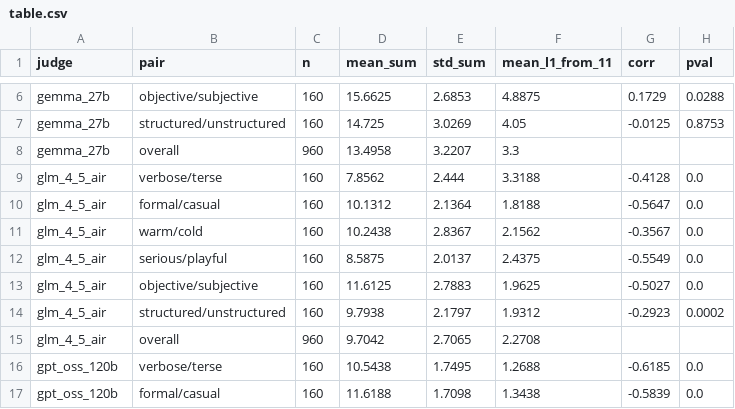
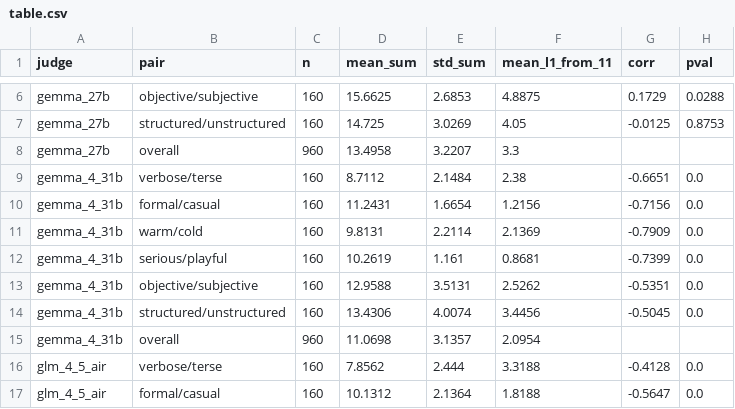
Before and after one commit to philippspohn/llm-personalization-v4, a CSV file: data/compare_judges/analysis/table.csv, drawn as a sheet; only a part is shown, gaps mark what is left out; the shorter side is filled out with more unchanged rows.

```diff
--- a/data/compare_judges/analysis/table.csv
+++ b/data/compare_judges/analysis/table.csv
@@ -8,2 +8,9 @@ gemma_27b,structured/unstructured,160,14.725,3.0269,4.05,-0.0125,0.8753
 gemma_27b,overall,960,13.4958,3.2207,3.3,,
+gemma_4_31b,verbose/terse,160,8.7112,2.1484,2.38,-0.6651,0.0
+gemma_4_31b,formal/casual,160,11.2431,1.6654,1.2156,-0.7156,0.0
+gemma_4_31b,warm/cold,160,9.8131,2.2114,2.1369,-0.7909,0.0
+gemma_4_31b,serious/playful,160,10.2619,1.161,0.8681,-0.7399,0.0
+gemma_4_31b,objective/subjective,160,12.9588,3.5131,2.5262,-0.5351,0.0
+gemma_4_31b,structured/unstructured,160,13.4306,4.0074,3.4456,-0.5045,0.0
+gemma_4_31b,overall,960,11.0698,3.1357,2.0954,,
 glm_4_5_air,verbose/terse,160,7.8562,2.444,3.3188,-0.4128,0.0
```
Also changed, not shown: 48 other files.
